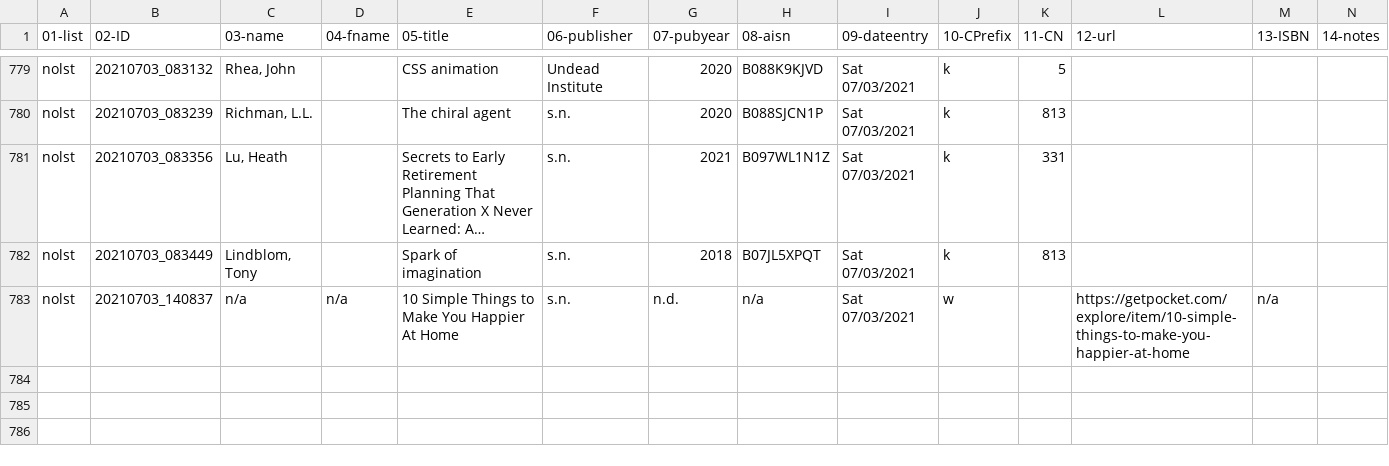
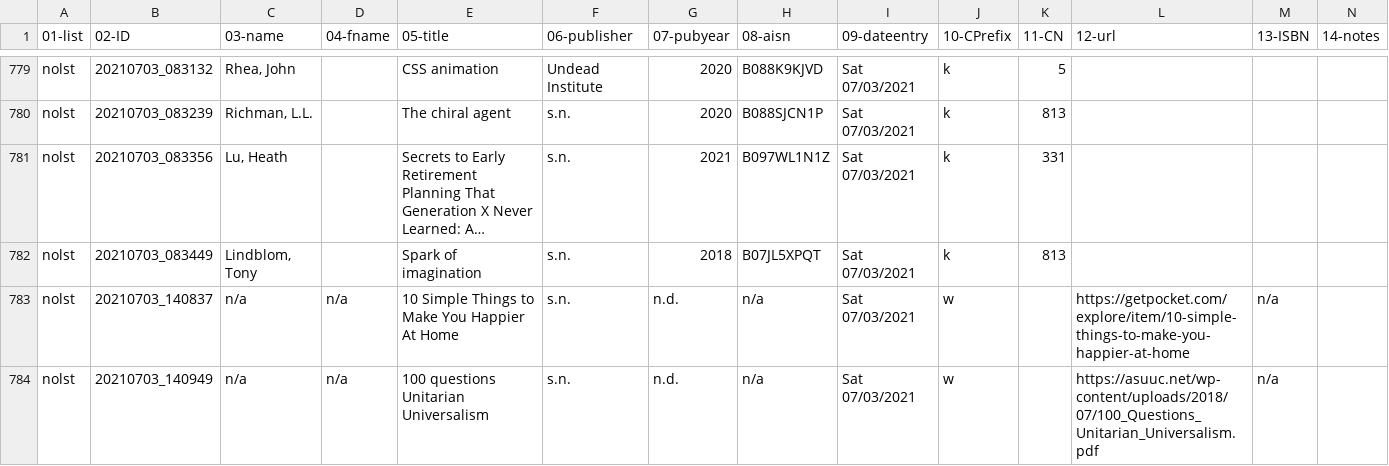
Before and after one commit to justinleetyler/justinleetyler.github.io, a CSV file: database.csv, drawn as a sheet; only a part is shown, gaps mark what is left out; long unchanged cells end in …; rows hold the shown columns only; the diff names each change by its address in the sheet, - before the commit and + after, or states it on an @@ line.

Commit message:
'updated'

```diff
--- a/database.csv
+++ b/database.csv
+row 784: nolst | 20210703_140949 | n/a | n/a | 100 questions Unitarian Universalism | s.n. | n.d. | n/a | Sat 07/03/2021 | w |  | https://asuuc.net/wp-content/uploads/2018/07/100_Questions_Unitarian_Universalism.pdf | n/a
```
